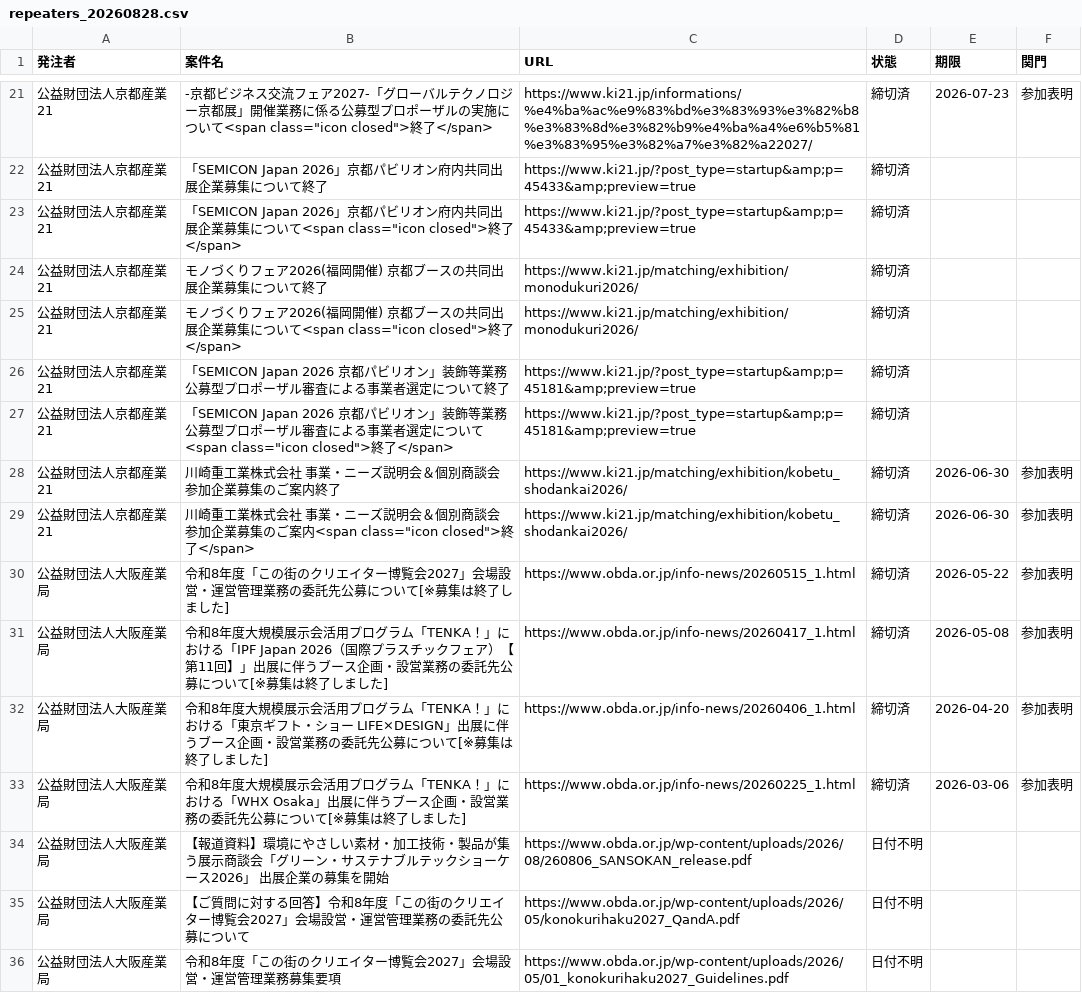
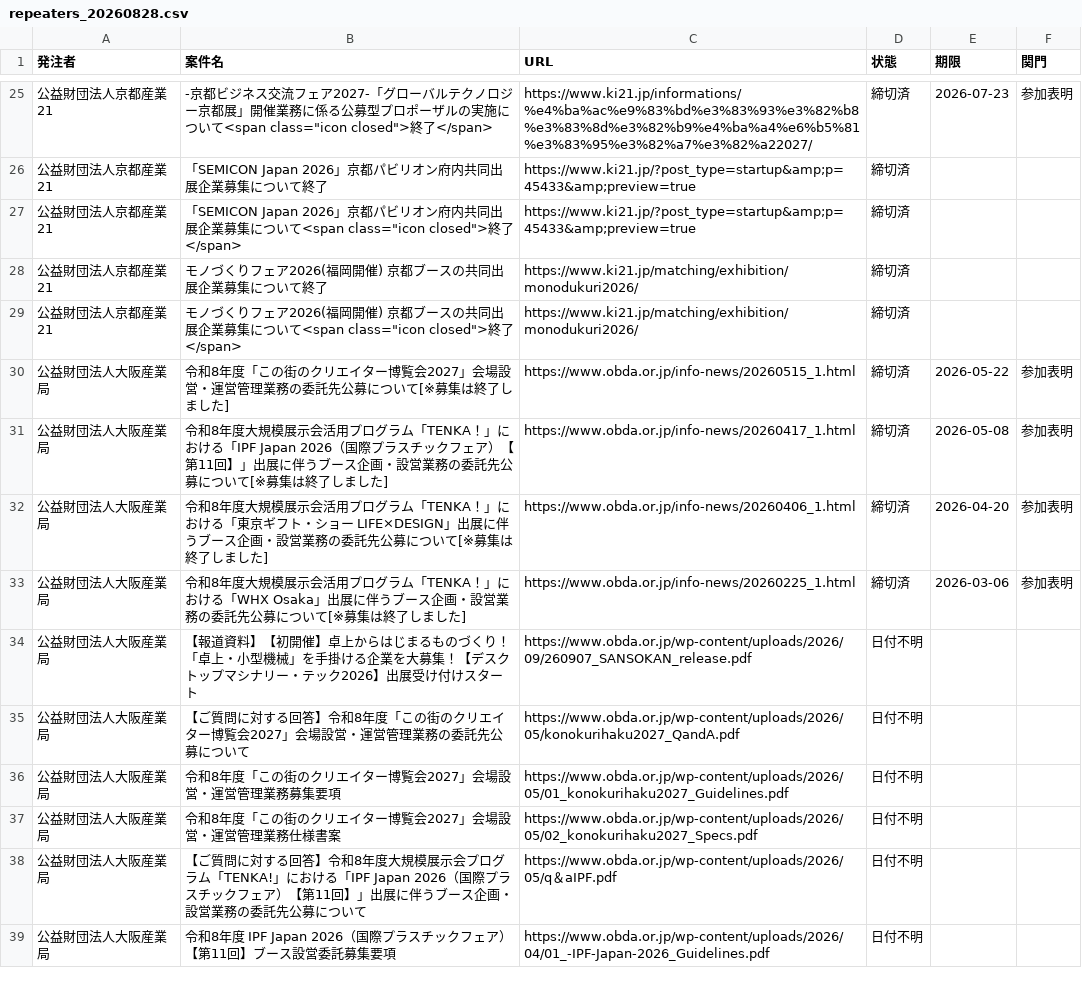
Before and after one commit to yixima/hojo, a CSV file: data/repeaters_20260828.csv, drawn as a sheet; only a part is shown, gaps mark what is left out; the shorter side is filled out with more unchanged rows; the diff covers the shown part only.

```diff
--- a/data/repeaters_20260828.csv
+++ b/data/repeaters_20260828.csv
@@ -25,6 +29,2 @@
 公益財団法人京都産業21,"モノづくりフェア2026(福岡開催) 京都ブースの共同出展企業募集について<span class=""icon closed"">終了</span>",https://www.ki21.jp/matching/exhibition/monodukuri2026/,締切済,,
-公益財団法人京都産業21,「SEMICON Japan 2026 京都パビリオン」装飾等業務 公募型プロポーザル審査による事業者選定について終了,https://www.ki21.jp/?post_type=startup&amp;p=45181&amp;preview=true,締切済,,
-公益財団法人京都産業21,"「SEMICON Japan 2026 京都パビリオン」装飾等業務 公募型プロポーザル審査による事業者選定について<span class=""icon closed"">終了</span>",https://www.ki21.jp/?post_type=startup&amp;p=45181&amp;preview=true,締切済,,
-公益財団法人京都産業21,川崎重工業株式会社 事業・ニーズ説明会＆個別商談会 参加企業募集のご案内終了,https://www.ki21.jp/matching/exhibition/kobetu_shodankai2026/,締切済,2026-06-30,参加表明
-公益財団法人京都産業21,"川崎重工業株式会社 事業・ニーズ説明会＆個別商談会 参加企業募集のご案内<span class=""icon closed"">終了</span>",https://www.ki21.jp/matching/exhibition/kobetu_shodankai2026/,締切済,2026-06-30,参加表明
 公益財団法人大阪産業局,令和8年度「この街のクリエイター博覧会2027」会場設営・運営管理業務の委託先公募について[※募集は終了しました],https://www.obda.or.jp/info-news/20260515_1.html,締切済,2026-05-22,参加表明
@@ -33,3 +33,3 @@
 公益財団法人大阪産業局,令和8年度大規模展示会活用プログラム「TENKA！」における「WHX Osaka」出展に伴うブース企画・設営業務の委託先公募について[※募集は終了しました],https://www.obda.or.jp/info-news/20260225_1.html,締切済,2026-03-06,参加表明
-公益財団法人大阪産業局,【報道資料】環境にやさしい素材・加工技術・製品が集う展示商談会「グリーン・サステナブルテックショーケース2026」 出展企業の募集を開始,https://www.obda.or.jp/wp-content/uploads/2026/08/260806_SANSOKAN_release.pdf,日付不明,,
+公益財団法人大阪産業局,【報道資料】【初開催】卓上からはじまるものづくり！「卓上・小型機械」を手掛ける企業を大募集！【デスクトップマシナリー・テック2026】出展受け付けスタート,https://www.obda.or.jp/wp-content/uploads/2026/09/260907_SANSOKAN_release.pdf,日付不明,,
 公益財団法人大阪産業局,【ご質問に対する回答】令和8年度「この街のクリエイター博覧会2027」会場設営・運営管理業務の委託先公募について,https://www.obda.or.jp/wp-content/uploads/2026/05/konokurihaku2027_QandA.pdf,日付不明,,
```
Also changed, not shown: 8 added rows, 5 removed rows and 8 edited cells elsewhere in this file, data/expo2027_20260828.csv, data/expo2027_schedule_20260828.csv, 3 other files.
